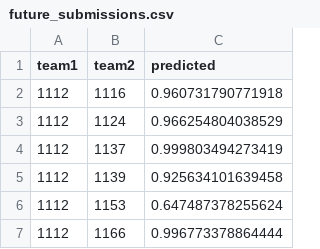
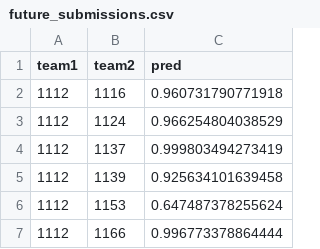
Before and after one commit to ChaseThomas/Kaggle-March-Madness, a CSV file: Jared/future_submissions.csv, drawn as a sheet; only a part is shown.

```diff
--- a/Jared/future_submissions.csv
+++ b/Jared/future_submissions.csv
@@ -1,2 +1,2 @@
-"team1","team2","predicted"
+team1,team2,pred
 1112,1116,0.960731790771918
```
Also changed, not shown: Chenxin_Yang/2014-2016.csv, 2 other files.
